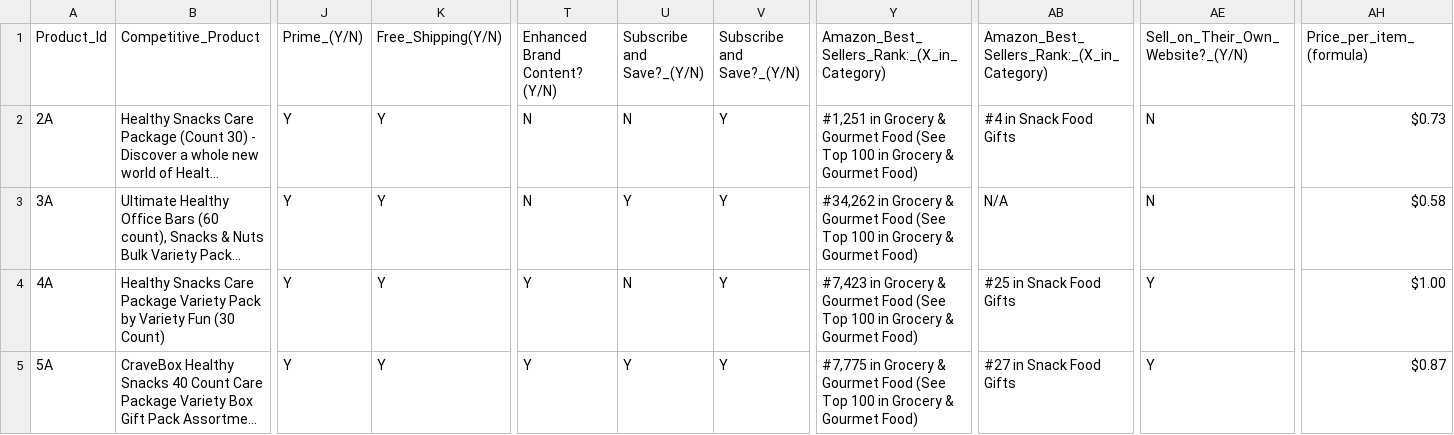
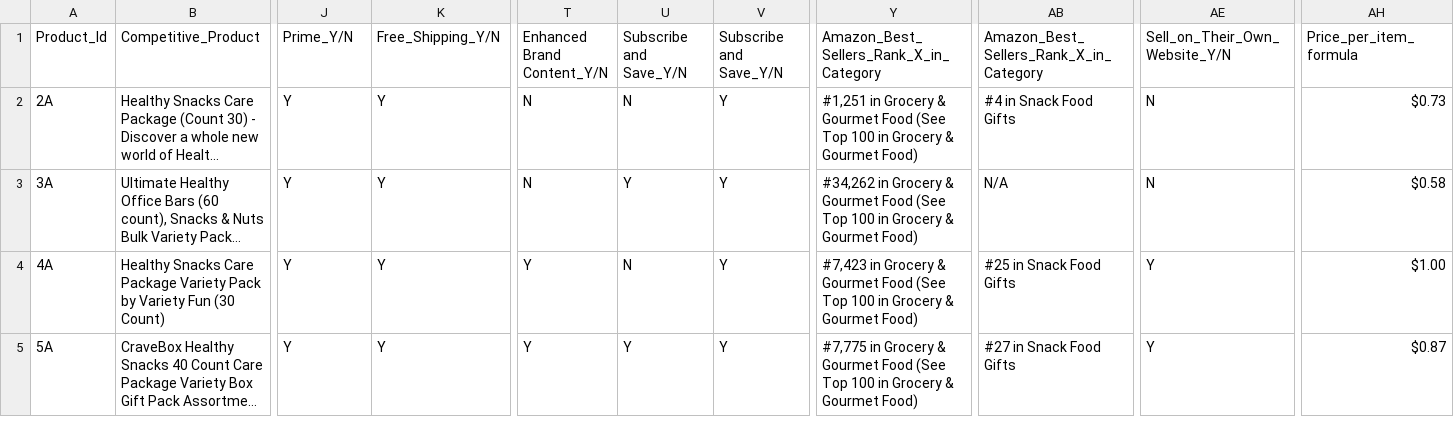
Before and after one commit to Nick-Milliken/Amazon_Research_Analysis, a CSV file: amazon_research_fixed_column_names.csv, drawn as a sheet; only a part is shown, gaps mark what is left out; long unchanged cells end in …; the diff names each change by its address in the sheet, - before the commit and + after, or states it on an @@ line.

Commit message:
Update amazon_research_fixed_column_names.csv

```diff
--- a/amazon_research_fixed_column_names.csv
+++ b/amazon_research_fixed_column_names.csv
-J1: Prime_(Y/N)
+J1: Prime_Y/N
-K1: Free_Shipping(Y/N)
+K1: Free_Shipping_Y/N
-T1: Enhanced Brand Content? (Y/N)
+T1: Enhanced Brand Content_Y/N
-U1: Subscribe and Save?_(Y/N)
+U1: Subscribe and Save_Y/N
-V1: Subscribe and Save?_(Y/N)
+V1: Subscribe and Save_Y/N
-Y1: Amazon_Best_Sellers_Rank:_(X_in_Category)
+Y1: Amazon_Best_Sellers_Rank_X_in_Category
-AB1: Amazon_Best_Sellers_Rank:_(X_in_Category)
+AB1: Amazon_Best_Sellers_Rank_X_in_Category
-AE1: Sell_on_Their_Own_Website?_(Y/N)
+AE1: Sell_on_Their_Own_Website_Y/N
-AH1: Price_per_item_(formula)
+AH1: Price_per_item_formula
```
